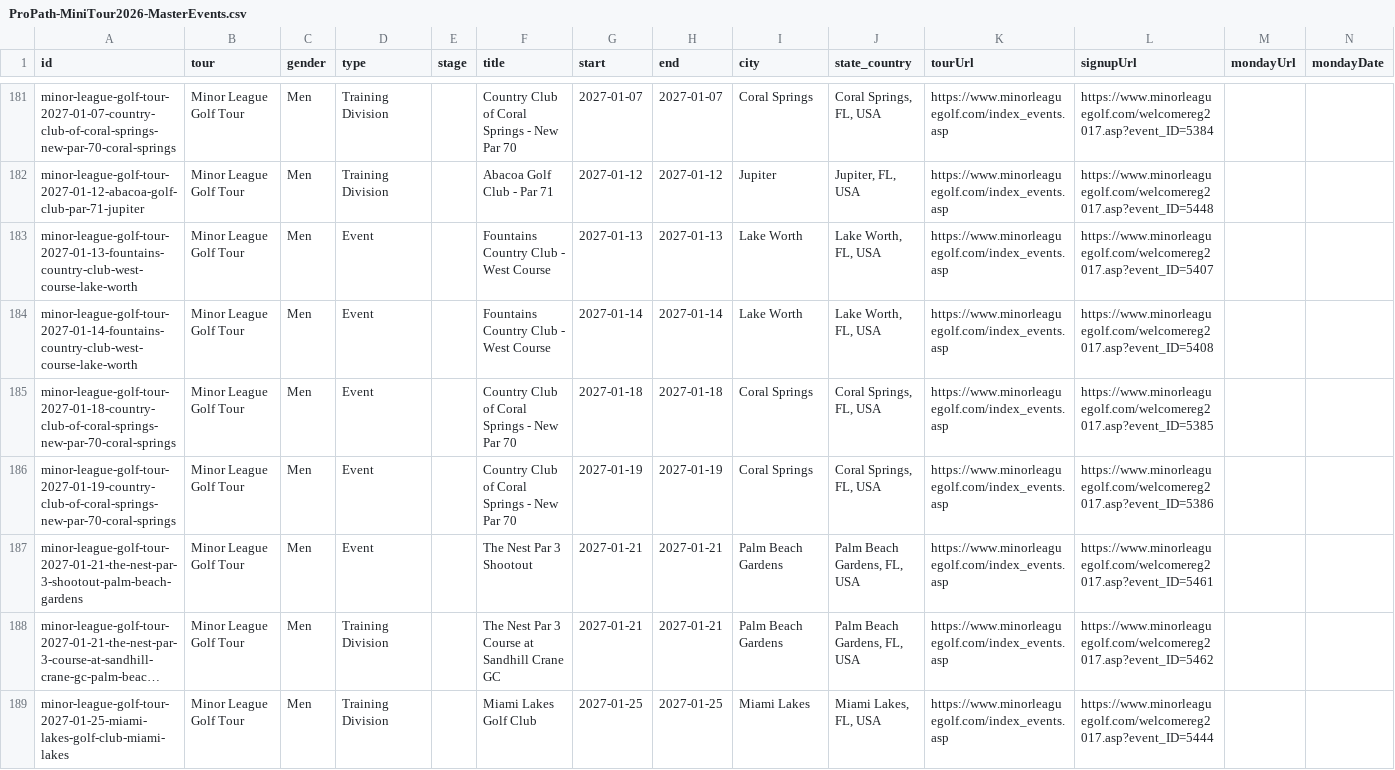
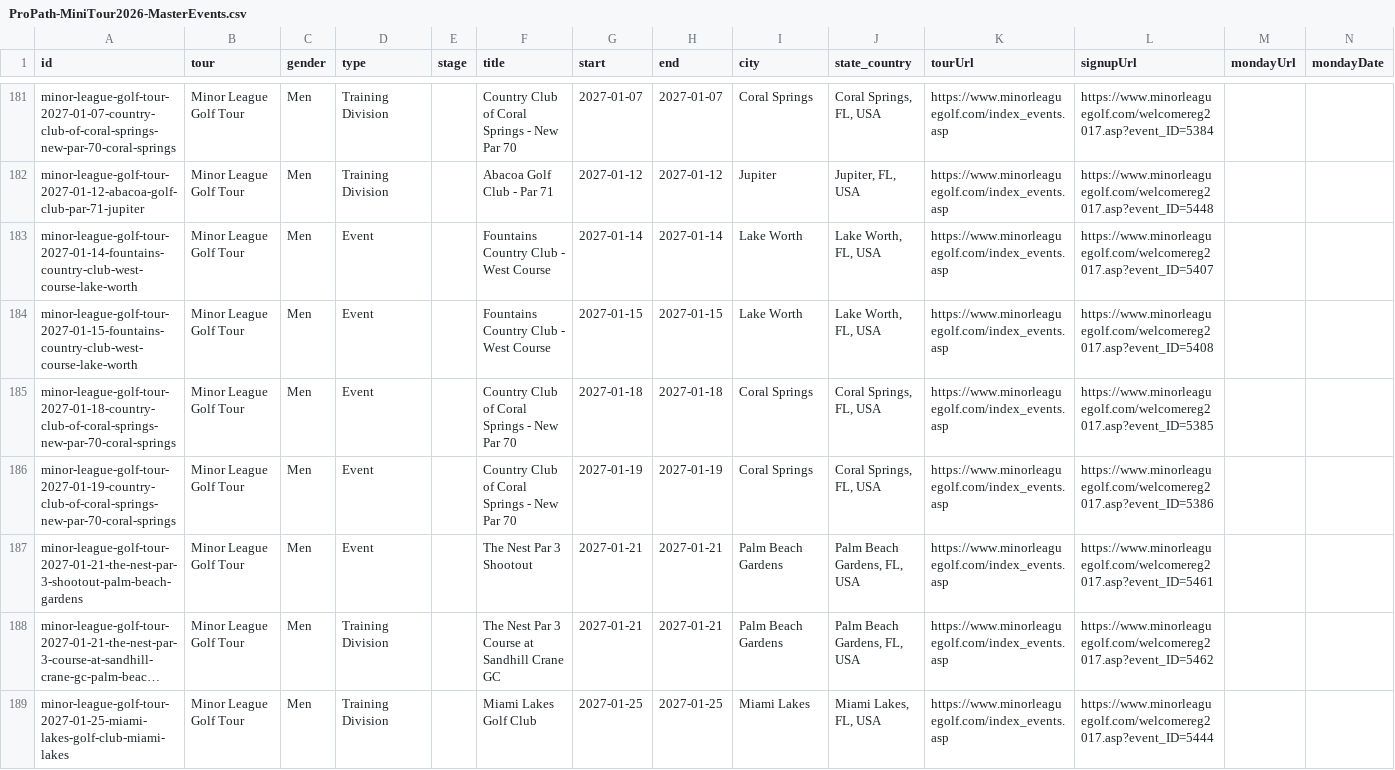
Before and after one commit to pbh007/propath-data, a CSV file: data/ProPath-MiniTour2026-MasterEvents.csv, drawn as a sheet; only a part is shown, gaps mark what is left out; long unchanged cells end in ….

```diff
--- a/data/ProPath-MiniTour2026-MasterEvents.csv
+++ b/data/ProPath-MiniTour2026-MasterEvents.csv
@@ -182,4 +182,4 @@ minor-league-golf-tour-2027-01-07-country-club-of-coral-springs-new-par-70-coral
 minor-league-golf-tour-2027-01-12-abacoa-golf-club-par-71-jupiter,Minor League Golf Tour,Men,Training Division,,Abacoa Golf Club - Par 71,2027-01-12,2027-01-12,Jupiter,"Jupiter, FL, USA",https://www.minorleaguegolf.com/index_events.asp,https://www.minorleaguegolf.com/welcomereg2017.asp?event_ID=5448,,
-minor-league-golf-tour-2027-01-13-fountains-country-club-west-course-lake-worth,Minor League Golf Tour,Men,Event,,Fountains Country Club - West Course,2027-01-13,2027-01-13,Lake Worth,"Lake Worth, FL, USA",https://www.minorleaguegolf.com/index_events.asp,https://www.minorleaguegolf.com/welcomereg2017.asp?event_ID=5407,,
-minor-league-golf-tour-2027-01-14-fountains-country-club-west-course-lake-worth,Minor League Golf Tour,Men,Event,,Fountains Country Club - West Course,2027-01-14,2027-01-14,Lake Worth,"Lake Worth, FL, USA",https://www.minorleaguegolf.com/index_events.asp,https://www.minorleaguegolf.com/welcomereg2017.asp?event_ID=5408,,
+minor-league-golf-tour-2027-01-14-fountains-country-club-west-course-lake-worth,Minor League Golf Tour,Men,Event,,Fountains Country Club - West Course,2027-01-14,2027-01-14,Lake Worth,"Lake Worth, FL, USA",https://www.minorleaguegolf.com/index_events.asp,https://www.minorleaguegolf.com/welcomereg2017.asp?event_ID=5407,,
+minor-league-golf-tour-2027-01-15-fountains-country-club-west-course-lake-worth,Minor League Golf Tour,Men,Event,,Fountains Country Club - West Course,2027-01-15,2027-01-15,Lake Worth,"Lake Worth, FL, USA",https://www.minorleaguegolf.com/index_events.asp,https://www.minorleaguegolf.com/welcomereg2017.asp?event_ID=5408,,
 minor-league-golf-tour-2027-01-18-country-club-of-coral-springs-new-par-70-coral-springs,Minor League Golf Tour,Men,Event,,Country Club of Coral Springs - New Par 70,2027-01-18,2027-01-18,Coral Springs,"Coral Springs, FL, USA",https://www.minorleaguegolf.com/index_events.asp,https://www.minorleaguegolf.com/welcomereg2017.asp?event_ID=5385,,
```
Also changed, not shown: data/_incoming_mlgt_upcoming.csv.
